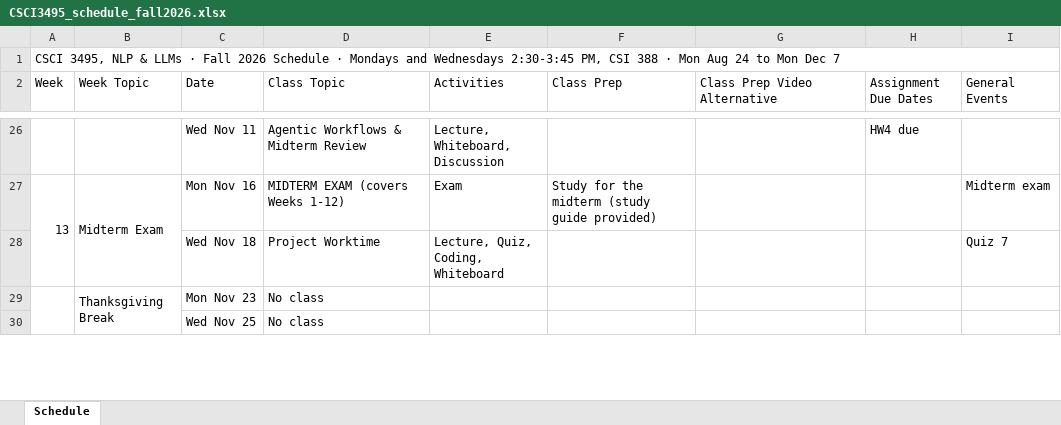
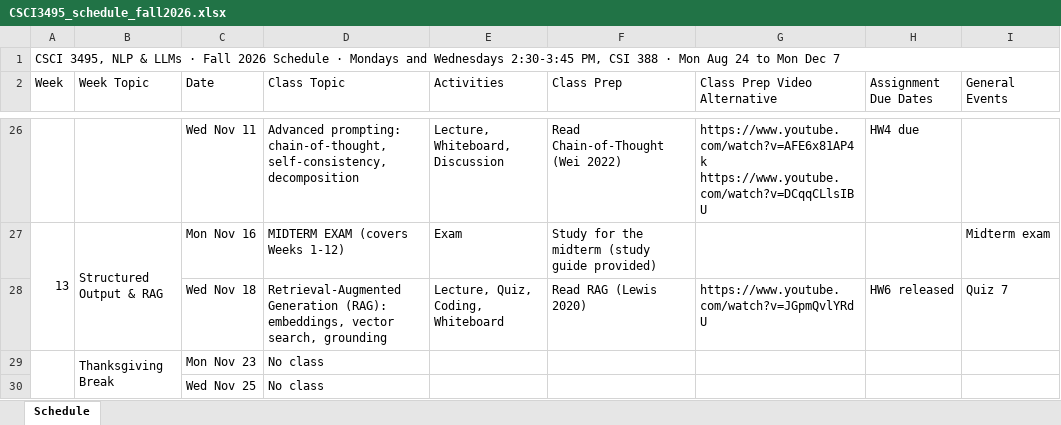
Before and after one commit to edavalosanaya/CSCI3495_NLP_LLMs_Student, an Excel workbook: schedule/CSCI3495_schedule_fall2026.xlsx, sheet Schedule, drawn as a sheet; only a part is shown, gaps mark what is left out; values as stored, in another font and other column widths than the file's, no cell formats; ↵ is a line break in a cell; the diff covers the shown part only; the diff names each change by its address in the sheet, - before the commit and + after, or states it on an @@ line.

```diff
--- a/schedule/CSCI3495_schedule_fall2026.xlsx (sheet Schedule)
+++ b/schedule/CSCI3495_schedule_fall2026.xlsx (sheet Schedule)
-D26 (Class Topic): Agentic Workflows & Midterm Review
+D26 (Class Topic): Advanced prompting: chain-of-thought, self-consistency, decomposition
-F26 (Class Prep): (empty)
+F26 (Class Prep): Read Chain-of-Thought (Wei 2022)
-G26 (Class Prep Video Alternative): (empty)
+G26 (Class Prep Video Alternative): https://www.youtube.com/watch?v=AFE6x81AP4k ↵ https://www.youtube.com/watch?v=DCqqCLlsIBU
-B27 (Week Topic): Midterm Exam
+B27 (Week Topic): Structured Output & RAG
-D28 (Class Topic): Project Worktime
+D28 (Class Topic): Retrieval-Augmented Generation (RAG): embeddings, vector search, grounding
-F28 (Class Prep): (empty)
+F28 (Class Prep): Read RAG (Lewis 2020)
-G28 (Class Prep Video Alternative): (empty)
+G28 (Class Prep Video Alternative): https://www.youtube.com/watch?v=JGpmQvlYRdU
-H28 (Assignment Due Dates): (empty)
+H28 (Assignment Due Dates): HW6 released
```
Also changed, not shown: 48 edited cells and merged cells elsewhere in this sheet, cell formats, 18 other files.
